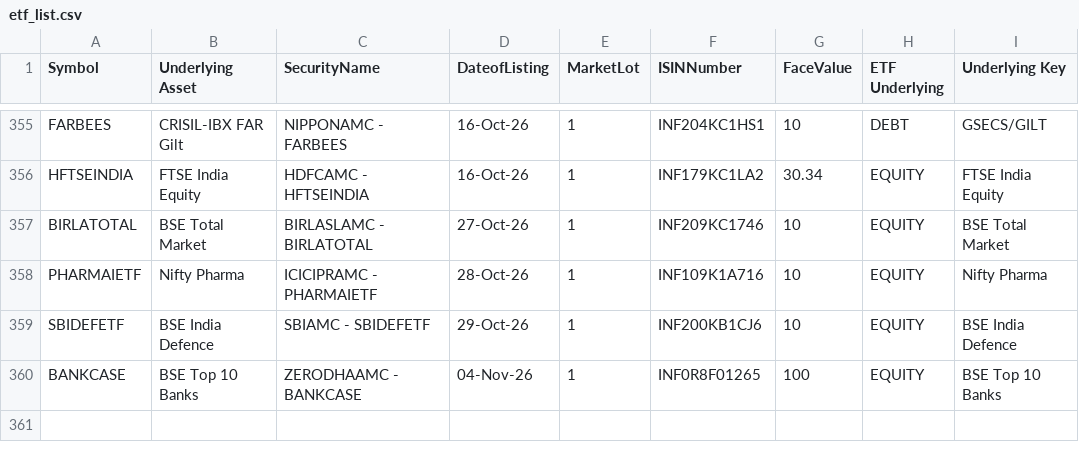
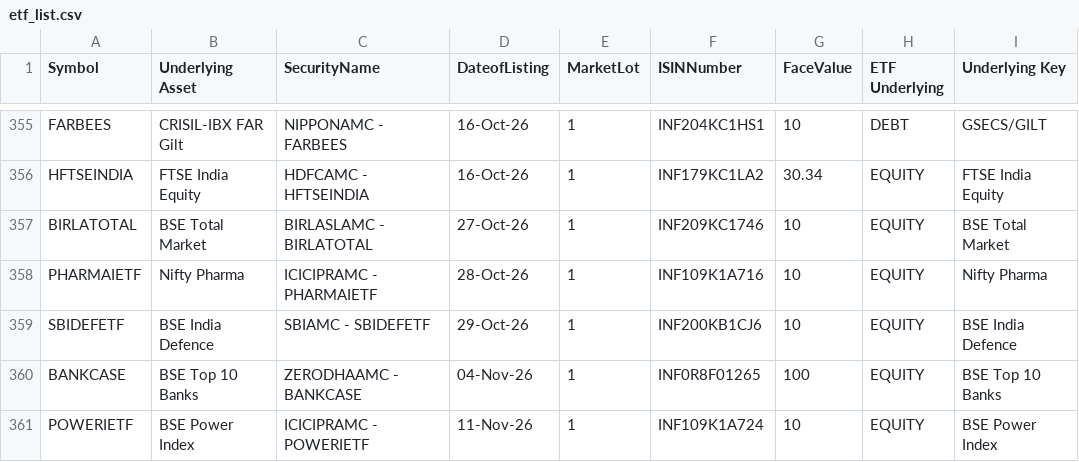
Before and after one commit to prathamgupta9004-lab/mtf-lens, a CSV file: data/ref/etf_list.csv, drawn as a sheet; only a part is shown, gaps mark what is left out.

Commit message:
Data: NSE days up to 2026-11-06

```diff
--- a/data/ref/etf_list.csv
+++ b/data/ref/etf_list.csv
@@ -360 +360,2 @@ SBIDEFETF,BSE India Defence,SBIAMC - SBIDEFETF,29-Oct-26,1,INF200KB1CJ6,10,EQUIT
 BANKCASE,BSE Top 10 Banks,ZERODHAAMC - BANKCASE,04-Nov-26,1,INF0R8F01265,100,EQUITY,BSE Top 10 Banks
+POWERIETF,BSE Power Index,ICICIPRAMC - POWERIETF,11-Nov-26,1,INF109K1A724,10,EQUITY,BSE Power Index
```
